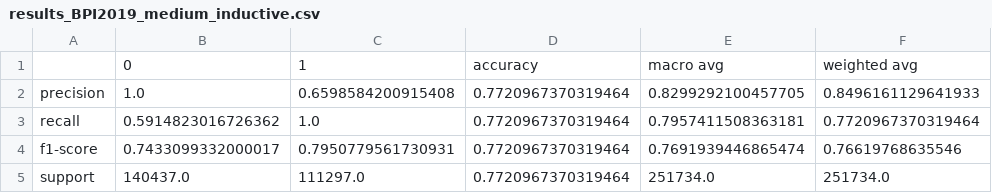
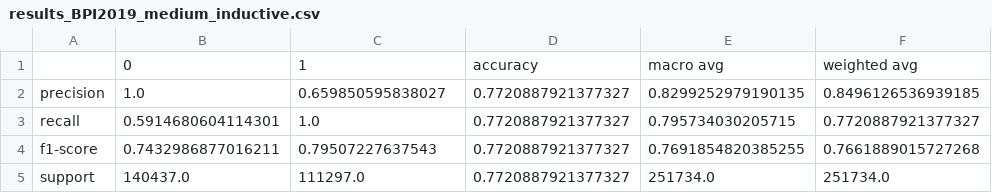
Before and after one commit to sebastiandunzer/dcr-log-filter, a CSV file: transpiler/Results/results_BPI2019_medium_inductive.csv, drawn as a sheet.

```diff
--- a/transpiler/Results/results_BPI2019_medium_inductive.csv
+++ b/transpiler/Results/results_BPI2019_medium_inductive.csv
@@ -1,5 +1,5 @@
 ,0,1,accuracy,macro avg,weighted avg
-precision,1.0,0.6598584200915408,0.7720967370319464,0.8299292100457705,0.8496161129641933
-recall,0.5914823016726362,1.0,0.7720967370319464,0.7957411508363181,0.7720967370319464
-f1-score,0.7433099332000017,0.7950779561730931,0.7720967370319464,0.7691939446865474,0.76619768635546
-support,140437.0,111297.0,0.7720967370319464,251734.0,251734.0
+precision,1.0,0.659850595838027,0.7720887921377327,0.8299252979190135,0.8496126536939185
+recall,0.5914680604114301,1.0,0.7720887921377327,0.795734030205715,0.7720887921377327
+f1-score,0.7432986877016211,0.79507227637543,0.7720887921377327,0.7691854820385255,0.7661889015727268
+support,140437.0,111297.0,0.7720887921377327,251734.0,251734.0
```
Also changed, not shown: transpiler/Results/results_BPI2019_strict_heuristics.csv, transpiler/Results/results_BPI2019_strict_ilp.csv, 13 other files.
